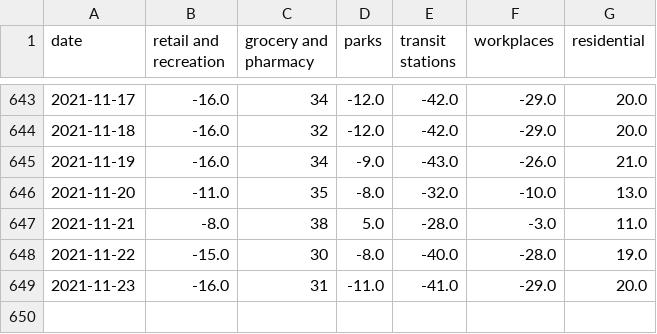
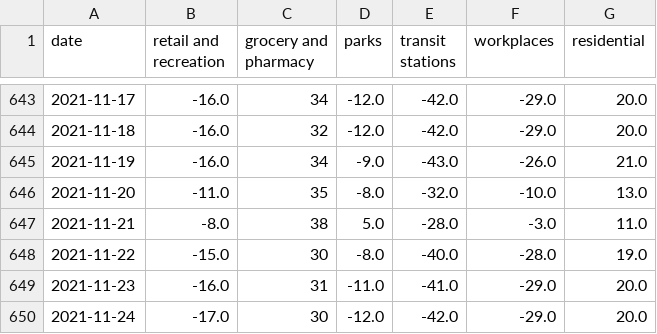
Before and after one commit to tamagusko/manilaCovid19, a CSV file: data/google_data_processed.csv, drawn as a sheet; only a part is shown, gaps mark what is left out; the diff names each change by its address in the sheet, - before the commit and + after, or states it on an @@ line.

Commit message:
Latest data: Sun Nov 28 01:57:18 UTC 2021

```diff
--- a/data/google_data_processed.csv
+++ b/data/google_data_processed.csv
+row 650: 2021-11-24 | -17.0 | 30 | -12.0 | -42.0 | -29.0 | 20.0
```
